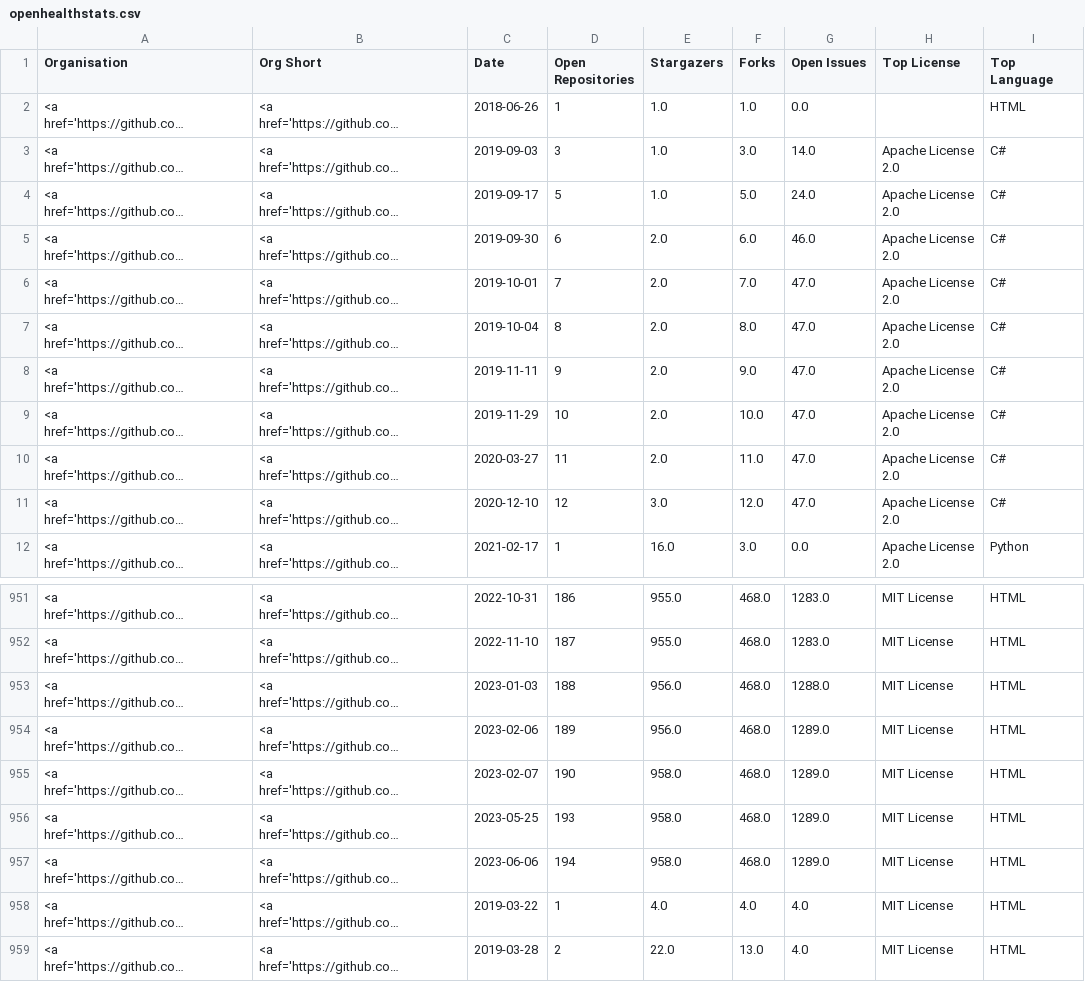
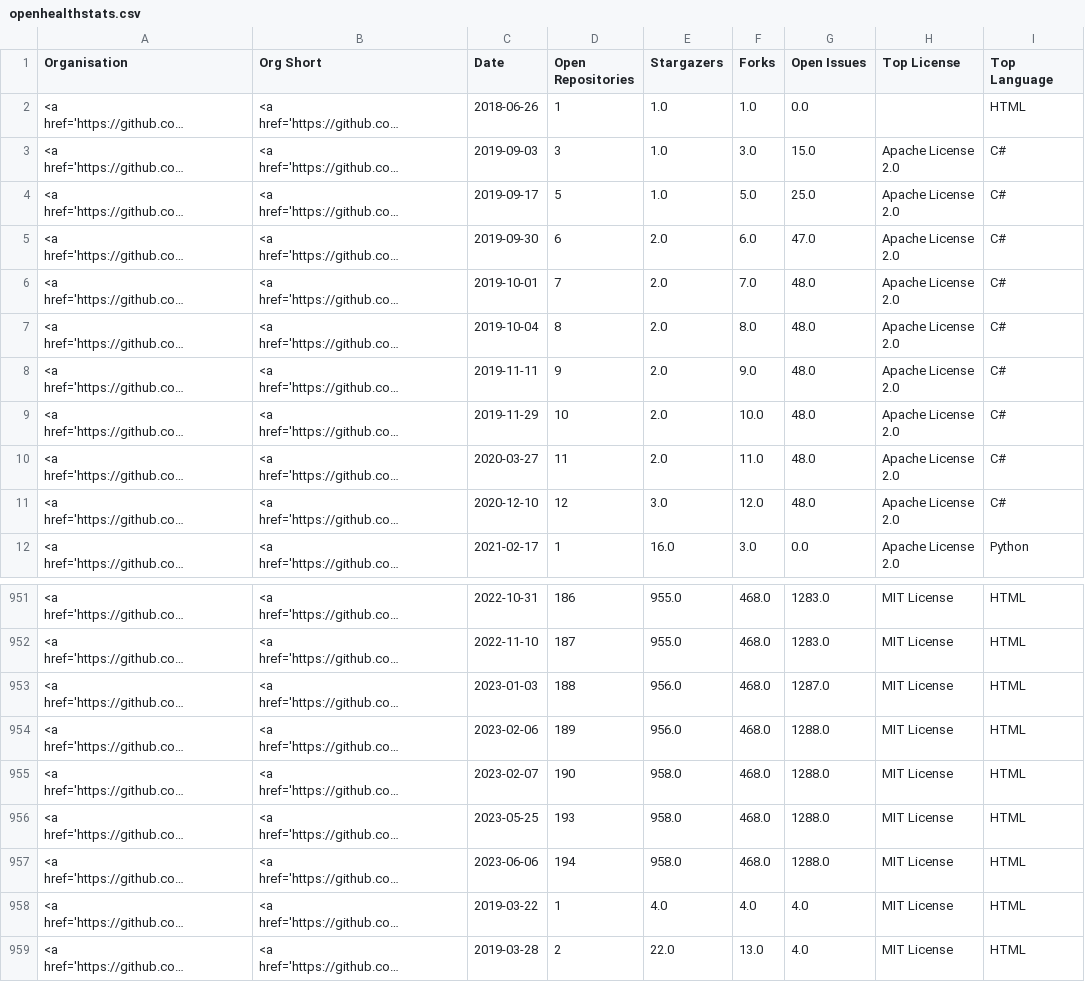
Before and after one commit to nhsengland/open-health-statistics, a CSV file: assets/data/openhealthstats.csv, drawn as a sheet; only a part is shown, gaps mark what is left out; long unchanged cells end in …; the diff names each change by its address in the sheet, - before the commit and + after, or states it on an @@ line.

```diff
--- a/assets/data/openhealthstats.csv
+++ b/assets/data/openhealthstats.csv
-G3 (Open Issues): 14.0
+G3 (Open Issues): 15.0
-G4 (Open Issues): 24.0
+G4 (Open Issues): 25.0
-G5 (Open Issues): 46.0
+G5 (Open Issues): 47.0
-G6:G11 (Open Issues): 47.0
+G6:G11 (Open Issues): 48.0
-G953 (Open Issues): 1288.0
+G953 (Open Issues): 1287.0
-G954:G957 (Open Issues): 1289.0
+G954:G957 (Open Issues): 1288.0
```
Also changed, not shown: 3 other files.
